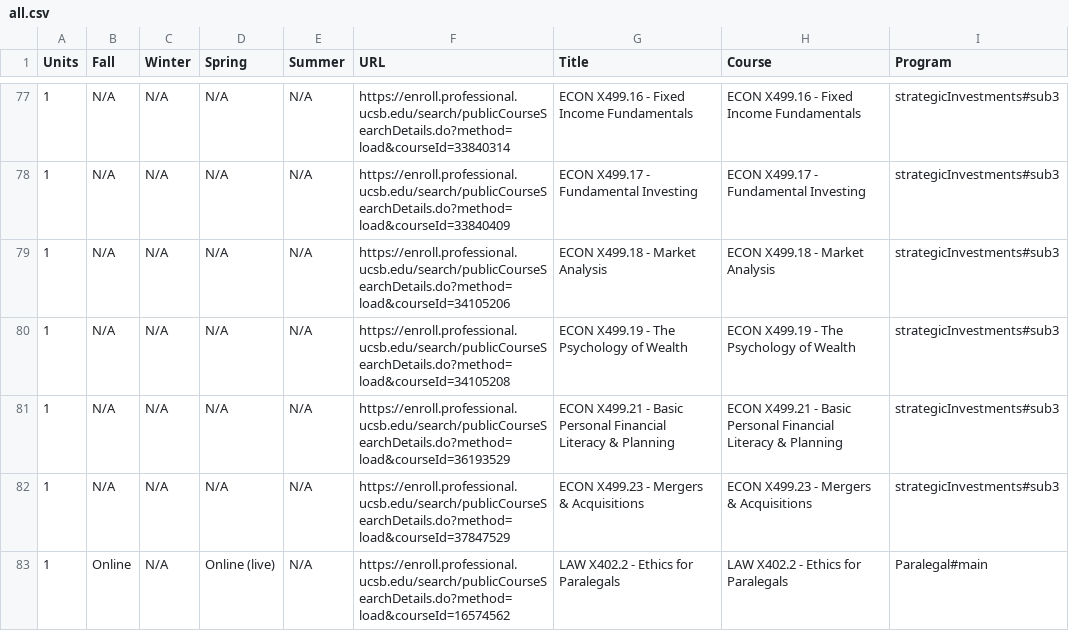
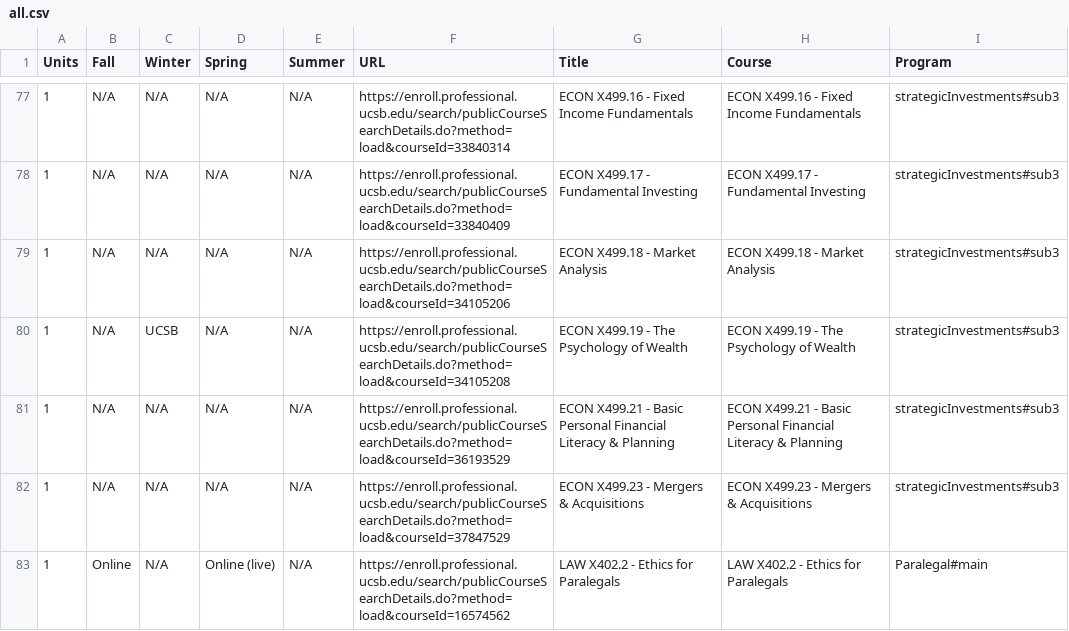
Before and after one commit to UCSB-PaCE/pace-catalog-feed, a CSV file: course-matrix/all.csv, drawn as a sheet; only a part is shown, gaps mark what is left out.

Commit message:
feed: course-matrix pace-web local run 2026-11-23T21:17:16Z

```diff
--- a/course-matrix/all.csv
+++ b/course-matrix/all.csv
@@ -79,3 +79,3 @@ Units,Fall,Winter,Spring,Summer,URL,Title,Course,Program
 1,N/A,N/A,N/A,N/A,https://enroll.professional.ucsb.edu/search/publicCourseSearchDetails.do?method=load&courseId=34105206,ECON X499.18 - Market Analysis,ECON X499.18 - Market Analysis,strategicInvestments#sub3
-1,N/A,N/A,N/A,N/A,https://enroll.professional.ucsb.edu/search/publicCourseSearchDetails.do?method=load&courseId=34105208,ECON X499.19 - The Psychology of Wealth,ECON X499.19 - The Psychology of Wealth,strategicInvestments#sub3
+1,N/A,UCSB,N/A,N/A,https://enroll.professional.ucsb.edu/search/publicCourseSearchDetails.do?method=load&courseId=34105208,ECON X499.19 - The Psychology of Wealth,ECON X499.19 - The Psychology of Wealth,strategicInvestments#sub3
 1,N/A,N/A,N/A,N/A,https://enroll.professional.ucsb.edu/search/publicCourseSearchDetails.do?method=load&courseId=36193529,ECON X499.21 - Basic Personal Financial Literacy & Planning,ECON X499.21 - Basic Personal Financial Literacy & Planning,strategicInvestments#sub3
```
Also changed, not shown: 36 other files.
